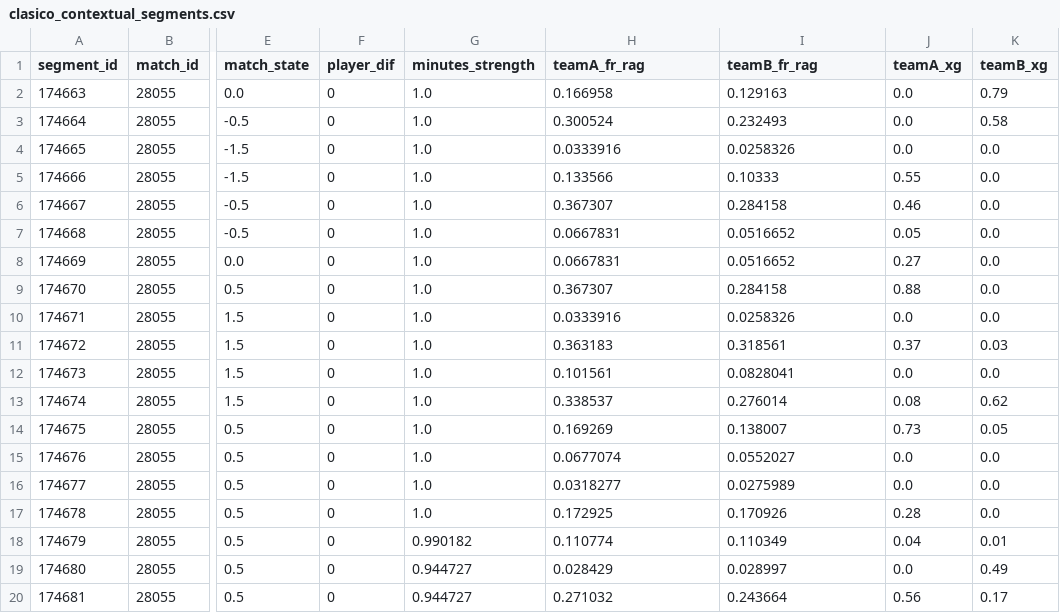
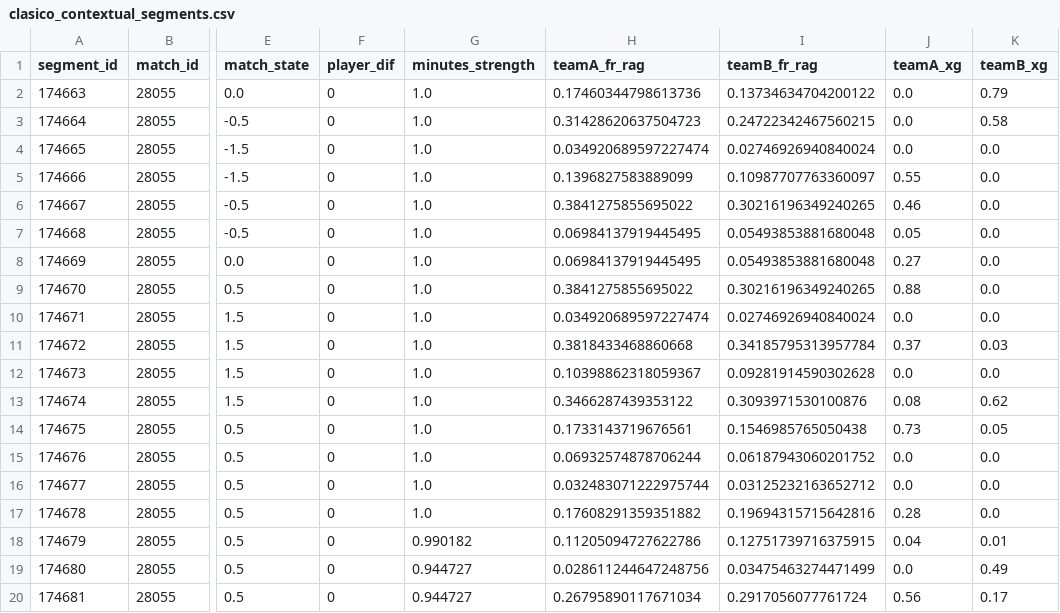
Before and after one commit to venomio5/data-analytics-portfolio, a CSV file: modelo-prediccion-futbol/02_data/clasico_contextual_segments.csv, drawn as a sheet; only a part is shown, gaps mark what is left out; the diff names each change by its address in the sheet, - before the commit and + after, or states it on an @@ line.

```diff
--- a/modelo-prediccion-futbol/02_data/clasico_contextual_segments.csv
+++ b/modelo-prediccion-futbol/02_data/clasico_contextual_segments.csv
-H2 (teamA_fr_rag): 0.166958
+H2 (teamA_fr_rag): 0.17460344798613736
-I2 (teamB_fr_rag): 0.129163
+I2 (teamB_fr_rag): 0.13734634704200122
-H3 (teamA_fr_rag): 0.300524
+H3 (teamA_fr_rag): 0.31428620637504723
-I3 (teamB_fr_rag): 0.232493
+I3 (teamB_fr_rag): 0.24722342467560215
-H4 (teamA_fr_rag): 0.0333916
+H4 (teamA_fr_rag): 0.034920689597227474
-I4 (teamB_fr_rag): 0.0258326
+I4 (teamB_fr_rag): 0.02746926940840024
-H5 (teamA_fr_rag): 0.133566
+H5 (teamA_fr_rag): 0.1396827583889099
-I5 (teamB_fr_rag): 0.10333
+I5 (teamB_fr_rag): 0.10987707763360097
-H6 (teamA_fr_rag): 0.367307
+H6 (teamA_fr_rag): 0.3841275855695022
-I6 (teamB_fr_rag): 0.284158
+I6 (teamB_fr_rag): 0.30216196349240265
-H7:H8 (teamA_fr_rag): 0.0667831
+H7:H8 (teamA_fr_rag): 0.06984137919445495
-I7:I8 (teamB_fr_rag): 0.0516652
+I7:I8 (teamB_fr_rag): 0.05493853881680048
-H9 (teamA_fr_rag): 0.367307
+H9 (teamA_fr_rag): 0.3841275855695022
-I9 (teamB_fr_rag): 0.284158
+I9 (teamB_fr_rag): 0.30216196349240265
-H10 (teamA_fr_rag): 0.0333916
+H10 (teamA_fr_rag): 0.034920689597227474
-I10 (teamB_fr_rag): 0.0258326
+I10 (teamB_fr_rag): 0.02746926940840024
-H11 (teamA_fr_rag): 0.363183
+H11 (teamA_fr_rag): 0.3818433468860668
-I11 (teamB_fr_rag): 0.318561
+I11 (teamB_fr_rag): 0.34185795313957784
-H12 (teamA_fr_rag): 0.101561
+H12 (teamA_fr_rag): 0.10398862318059367
-I12 (teamB_fr_rag): 0.0828041
+I12 (teamB_fr_rag): 0.09281914590302628
-H13 (teamA_fr_rag): 0.338537
+H13 (teamA_fr_rag): 0.3466287439353122
-I13 (teamB_fr_rag): 0.276014
+I13 (teamB_fr_rag): 0.3093971530100876
-H14 (teamA_fr_rag): 0.169269
+H14 (teamA_fr_rag): 0.1733143719676561
-I14 (teamB_fr_rag): 0.138007
+I14 (teamB_fr_rag): 0.1546985765050438
-H15 (teamA_fr_rag): 0.0677074
+H15 (teamA_fr_rag): 0.06932574878706244
-I15 (teamB_fr_rag): 0.0552027
+I15 (teamB_fr_rag): 0.06187943060201752
-H16 (teamA_fr_rag): 0.0318277
+H16 (teamA_fr_rag): 0.032483071222975744
-I16 (teamB_fr_rag): 0.0275989
+I16 (teamB_fr_rag): 0.03125232163652712
-H17 (teamA_fr_rag): 0.172925
+H17 (teamA_fr_rag): 0.17608291359351882
-I17 (teamB_fr_rag): 0.170926
+I17 (teamB_fr_rag): 0.19694315715642816
-H18 (teamA_fr_rag): 0.110774
+H18 (teamA_fr_rag): 0.11205094727622786
-I18 (teamB_fr_rag): 0.110349
+I18 (teamB_fr_rag): 0.12751739716375915
-H19 (teamA_fr_rag): 0.028429
+H19 (teamA_fr_rag): 0.028611244647248756
-I19 (teamB_fr_rag): 0.028997
+I19 (teamB_fr_rag): 0.03475463274471499
-H20 (teamA_fr_rag): 0.271032
+H20 (teamA_fr_rag): 0.26795890117671034
-I20 (teamB_fr_rag): 0.243664
+I20 (teamB_fr_rag): 0.2917056077761724
```
Also changed, not shown: modelo-prediccion-futbol/02_data/substitutions_barca_real_madrid.csv, 8 other files.
